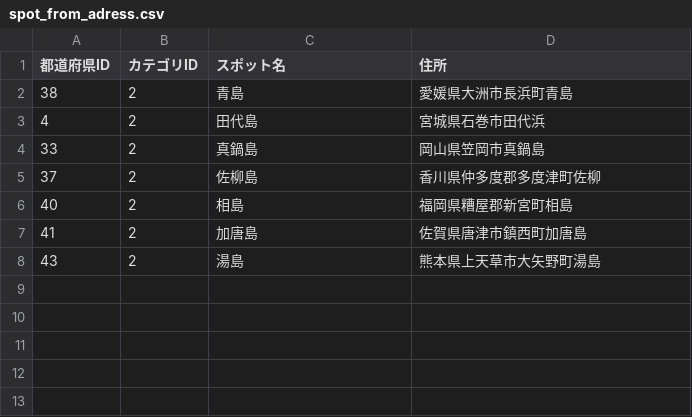
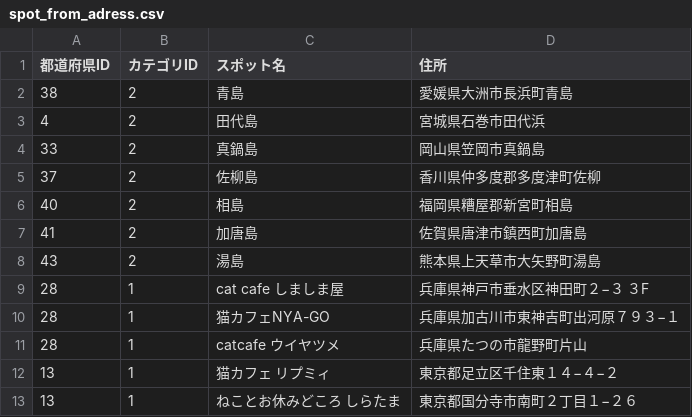
Before and after one commit to chapchon819/nekospot, a CSV file: lib/spot_from_adress.csv, drawn as a sheet.

```diff
--- a/lib/spot_from_adress.csv
+++ b/lib/spot_from_adress.csv
@@ -8 +8,6 @@
 43,2,湯島,熊本県上天草市大矢野町湯島
+28,1,cat cafe しましま屋,兵庫県神戸市垂水区神田町２−３ ３F
+28,1,猫カフェNYA-GO,兵庫県加古川市東神吉町出河原７９３−１
+28,1,catcafe ウイヤツメ,兵庫県たつの市龍野町片山
+13,1,猫カフェ リプミィ,東京都足立区千住東１４−４−２
+13,1,ねことお休みどころ しらたま,東京都国分寺市南町２丁目１−２６
```
Also changed, not shown: 2 other files.
